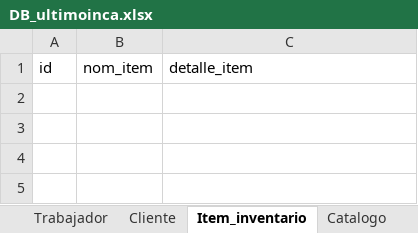
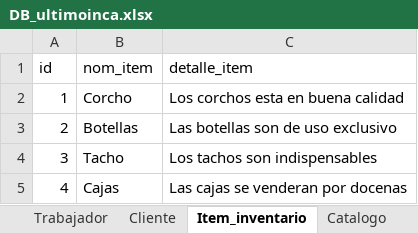
Before and after one commit to Danilo1945/Proyecto_Vino, an Excel workbook: DB_ultimoinca.xlsx, sheet Item_inventario, drawn as a sheet; values as stored, in another font and other column widths than the file's, no borders; table styles not drawn; the diff names each change by its address in the sheet, - before the commit and + after, or states it on an @@ line.

```diff
--- a/DB_ultimoinca.xlsx (sheet Item_inventario)
+++ b/DB_ultimoinca.xlsx (sheet Item_inventario)
+row 2: 1 | Corcho | Los corchos esta en buena calidad
+row 3: 2 | Botellas | Las botellas son de uso exclusivo
+row 4: 3 | Tacho | Los tachos son indispensables
+row 5: 4 | Cajas | Las cajas se venderan por docenas
```
Also changed, not shown: sheet Cliente, sheet Proveedor, sheet Unidad_medida, sheet Trabajador.
